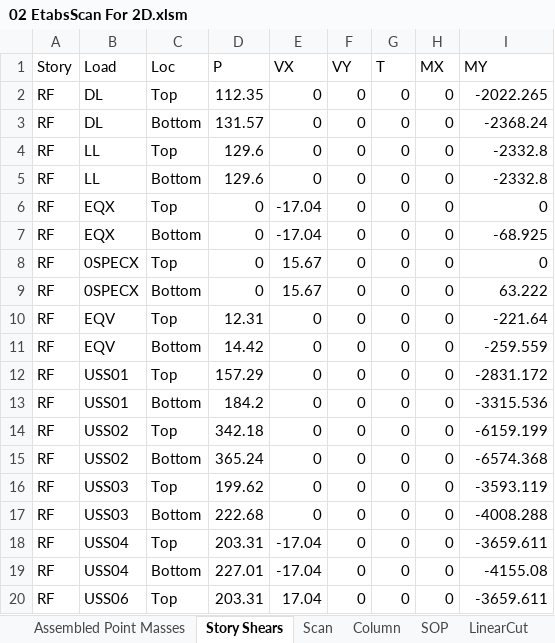
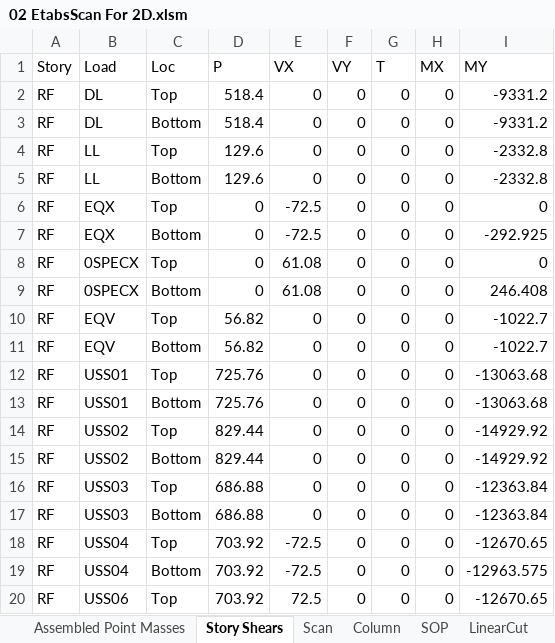
Before and after one commit to skyran1278/VbaProject, an Excel workbook: 20180126_SmartCut/Models/LowSeimic 4Floor 12M/02 EtabsScan For 2D.xlsm, sheet Story Shears, drawn as a sheet; only a part is shown; values as stored, in another font and other column widths than the file's, no borders; the diff covers the shown part only; the diff names each change by its address in the sheet, - before the commit and + after, or states it on an @@ line.

```diff
--- a/20180126_SmartCut/Models/LowSeimic 4Floor 12M/02 EtabsScan For 2D.xlsm (sheet Story Shears)
+++ b/20180126_SmartCut/Models/LowSeimic 4Floor 12M/02 EtabsScan For 2D.xlsm (sheet Story Shears)
-D2 (P): 112.35
+D2 (P): 518.4
-I2 (MY): -2022.265
+I2 (MY): -9331.2
-D3 (P): 131.57
+D3 (P): 518.4
-I3 (MY): -2368.24
+I3 (MY): -9331.2
-E6:E7 (VX): -17.04
+E6:E7 (VX): -72.5
-I7 (MY): -68.925
+I7 (MY): -292.925
-E8:E9 (VX): 15.67
+E8:E9 (VX): 61.08
-I9 (MY): 63.222
+I9 (MY): 246.408
-D10 (P): 12.31
+D10 (P): 56.82
-I10 (MY): -221.64
+I10 (MY): -1022.7
-D11 (P): 14.42
+D11 (P): 56.82
-I11 (MY): -259.559
+I11 (MY): -1022.7
-D12 (P): 157.29
+D12 (P): 725.76
-I12 (MY): -2831.172
+I12 (MY): -13063.68
-D13 (P): 184.2
+D13 (P): 725.76
-I13 (MY): -3315.536
+I13 (MY): -13063.68
-D14 (P): 342.18
+D14 (P): 829.44
-I14 (MY): -6159.199
+I14 (MY): -14929.92
-D15 (P): 365.24
+D15 (P): 829.44
-I15 (MY): -6574.368
+I15 (MY): -14929.92
-D16 (P): 199.62
+D16 (P): 686.88
-I16 (MY): -3593.119
+I16 (MY): -12363.84
-D17 (P): 222.68
+D17 (P): 686.88
-I17 (MY): -4008.288
+I17 (MY): -12363.84
-D18 (P): 203.31
+D18 (P): 703.92
-E18:E19 (VX): -17.04
+E18:E19 (VX): -72.5
-I18 (MY): -3659.611
+I18 (MY): -12670.65
-D19 (P): 227.01
+D19 (P): 703.92
-I19 (MY): -4155.08
+I19 (MY): -12963.575
-D20 (P): 203.31
+D20 (P): 703.92
-E20 (VX): 17.04
+E20 (VX): 72.5
-I20 (MY): -3659.611
+I20 (MY): -12670.65
```
Also changed, not shown: 873 edited cells elsewhere in this sheet, sheet Column, sheet Scan, sheet Assembled Point Masses, sheet DL, sheet 靜態地震力, sheet 動態地震力修正, formulas that keep their value, hidden cells, 20180126_SmartCut/Models/LowSeimic 4Floor 12M/Concrete Design 2 - Beam Summary Data - ACI 318-05_IBC 2003.xlsx, 7 other files.
